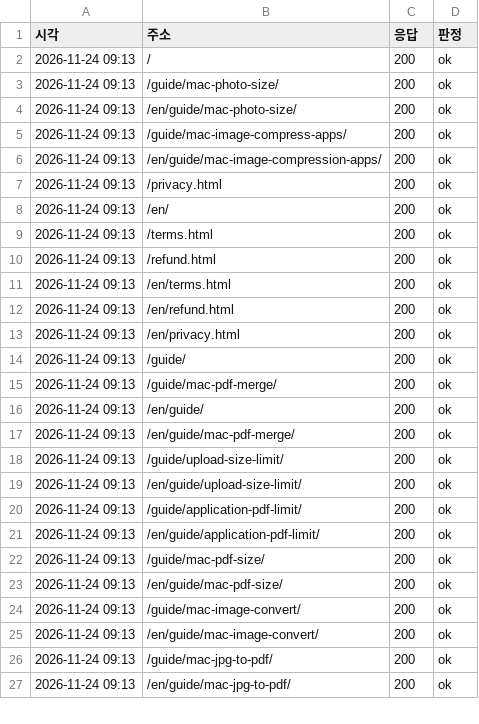
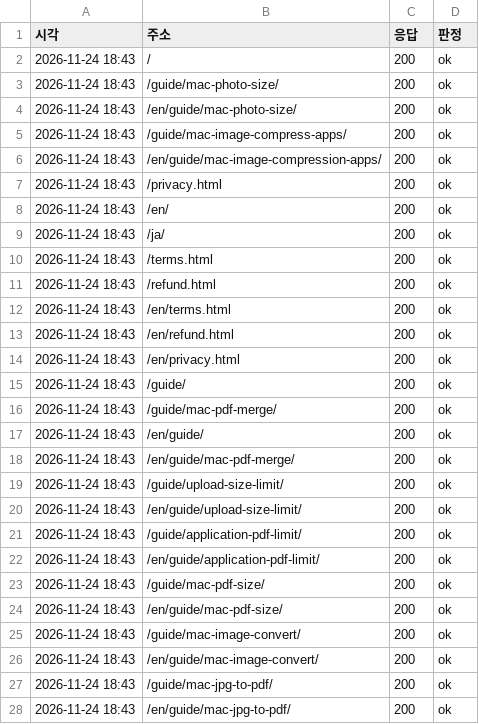
Before and after one commit to realleejeonghoon/dropfit-download, a TSV file: data/seo/site-health-2026-11-24.tsv, drawn as a sheet; only a part is shown; the diff covers the shown part only.

```diff
--- a/data/seo/site-health-2026-11-24.tsv
+++ b/data/seo/site-health-2026-11-24.tsv
@@ -1,27 +1,28 @@
 시각	주소	응답	판정
-2026-11-24 09:13	/	200	ok
-2026-11-24 09:13	/guide/mac-photo-size/	200	ok
-2026-11-24 09:13	/en/guide/mac-photo-size/	200	ok
-2026-11-24 09:13	/guide/mac-image-compress-apps/	200	ok
-2026-11-24 09:13	/en/guide/mac-image-compression-apps/	200	ok
-2026-11-24 09:13	/privacy.html	200	ok
-2026-11-24 09:13	/en/	200	ok
-2026-11-24 09:13	/terms.html	200	ok
-2026-11-24 09:13	/refund.html	200	ok
-2026-11-24 09:13	/en/terms.html	200	ok
-2026-11-24 09:13	/en/refund.html	200	ok
-2026-11-24 09:13	/en/privacy.html	200	ok
-2026-11-24 09:13	/guide/	200	ok
-2026-11-24 09:13	/guide/mac-pdf-merge/	200	ok
-2026-11-24 09:13	/en/guide/	200	ok
-2026-11-24 09:13	/en/guide/mac-pdf-merge/	200	ok
-2026-11-24 09:13	/guide/upload-size-limit/	200	ok
-2026-11-24 09:13	/en/guide/upload-size-limit/	200	ok
-2026-11-24 09:13	/guide/application-pdf-limit/	200	ok
-2026-11-24 09:13	/en/guide/application-pdf-limit/	200	ok
-2026-11-24 09:13	/guide/mac-pdf-size/	200	ok
-2026-11-24 09:13	/en/guide/mac-pdf-size/	200	ok
-2026-11-24 09:13	/guide/mac-image-convert/	200	ok
-2026-11-24 09:13	/en/guide/mac-image-convert/	200	ok
-2026-11-24 09:13	/guide/mac-jpg-to-pdf/	200	ok
-2026-11-24 09:13	/en/guide/mac-jpg-to-pdf/	200	ok
+2026-11-24 18:43	/	200	ok
+2026-11-24 18:43	/guide/mac-photo-size/	200	ok
+2026-11-24 18:43	/en/guide/mac-photo-size/	200	ok
+2026-11-24 18:43	/guide/mac-image-compress-apps/	200	ok
+2026-11-24 18:43	/en/guide/mac-image-compression-apps/	200	ok
+2026-11-24 18:43	/privacy.html	200	ok
+2026-11-24 18:43	/en/	200	ok
+2026-11-24 18:43	/ja/	200	ok
+2026-11-24 18:43	/terms.html	200	ok
+2026-11-24 18:43	/refund.html	200	ok
+2026-11-24 18:43	/en/terms.html	200	ok
+2026-11-24 18:43	/en/refund.html	200	ok
+2026-11-24 18:43	/en/privacy.html	200	ok
+2026-11-24 18:43	/guide/	200	ok
+2026-11-24 18:43	/guide/mac-pdf-merge/	200	ok
+2026-11-24 18:43	/en/guide/	200	ok
+2026-11-24 18:43	/en/guide/mac-pdf-merge/	200	ok
+2026-11-24 18:43	/guide/upload-size-limit/	200	ok
+2026-11-24 18:43	/en/guide/upload-size-limit/	200	ok
+2026-11-24 18:43	/guide/application-pdf-limit/	200	ok
+2026-11-24 18:43	/en/guide/application-pdf-limit/	200	ok
+2026-11-24 18:43	/guide/mac-pdf-size/	200	ok
+2026-11-24 18:43	/en/guide/mac-pdf-size/	200	ok
+2026-11-24 18:43	/guide/mac-image-convert/	200	ok
+2026-11-24 18:43	/en/guide/mac-image-convert/	200	ok
+2026-11-24 18:43	/guide/mac-jpg-to-pdf/	200	ok
+2026-11-24 18:43	/en/guide/mac-jpg-to-pdf/	200	ok
```
Also changed, not shown: 14 edited cells elsewhere in this file.
